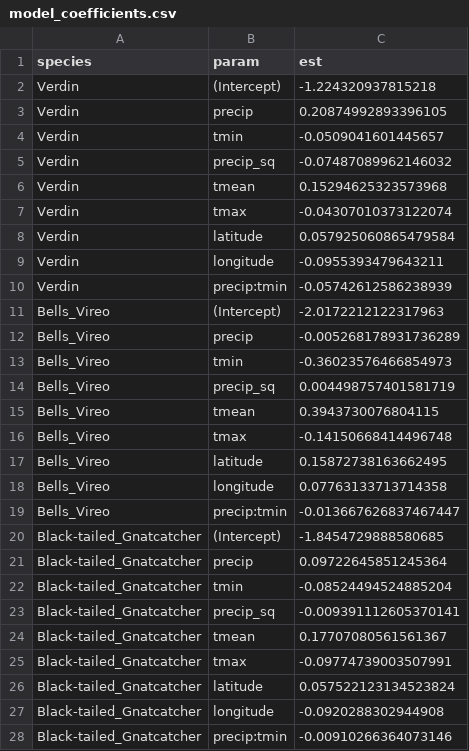
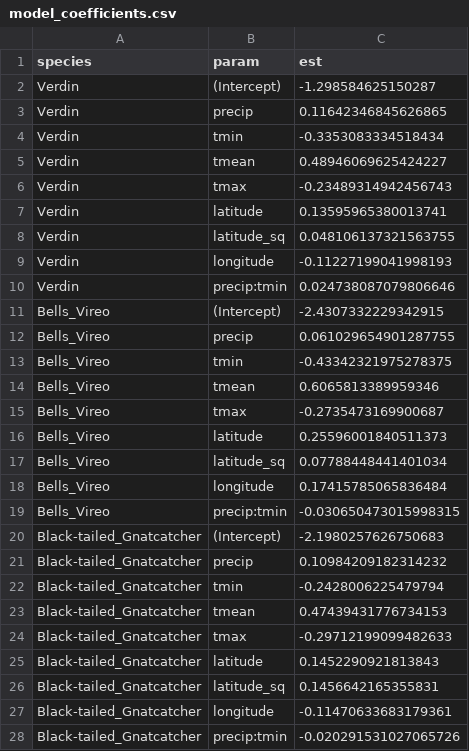
Before and after one commit to dochvam/TNC-DS421, a CSV file: intermediate/model_coefficients.csv, drawn as a sheet; only a part is shown; the diff covers the shown part only.

```diff
--- a/intermediate/model_coefficients.csv
+++ b/intermediate/model_coefficients.csv
@@ -1,28 +1,28 @@
 species,param,est
-Verdin,(Intercept),-1.224320937815218
-Verdin,precip,0.20874992893396105
-Verdin,tmin,-0.0509041601445657
-Verdin,precip_sq,-0.07487089962146032
-Verdin,tmean,0.15294625323573968
-Verdin,tmax,-0.04307010373122074
-Verdin,latitude,0.057925060865479584
-Verdin,longitude,-0.0955393479643211
-Verdin,precip:tmin,-0.05742612586238939
-Bells_Vireo,(Intercept),-2.0172212122317963
-Bells_Vireo,precip,-0.005268178931736289
-Bells_Vireo,tmin,-0.36023576466854973
-Bells_Vireo,precip_sq,0.004498757401581719
-Bells_Vireo,tmean,0.3943730076804115
-Bells_Vireo,tmax,-0.14150668414496748
-Bells_Vireo,latitude,0.15872738163662495
-Bells_Vireo,longitude,0.07763133713714358
-Bells_Vireo,precip:tmin,-0.013667626837467447
-Black-tailed_Gnatcatcher,(Intercept),-1.8454729888580685
-Black-tailed_Gnatcatcher,precip,0.09722645851245364
-Black-tailed_Gnatcatcher,tmin,-0.08524494524885204
-Black-tailed_Gnatcatcher,precip_sq,-0.009391112605370141
-Black-tailed_Gnatcatcher,tmean,0.17707080561561367
-Black-tailed_Gnatcatcher,tmax,-0.09774739003507991
-Black-tailed_Gnatcatcher,latitude,0.057522123134523824
-Black-tailed_Gnatcatcher,longitude,-0.0920288302944908
-Black-tailed_Gnatcatcher,precip:tmin,-0.00910266364073146
+Verdin,(Intercept),-1.298584625150287
+Verdin,precip,0.11642346845626865
+Verdin,tmin,-0.3353083334518434
+Verdin,tmean,0.48946069625424227
+Verdin,tmax,-0.23489314942456743
+Verdin,latitude,0.13595965380013741
+Verdin,latitude_sq,0.048106137321563755
+Verdin,longitude,-0.11227199041998193
+Verdin,precip:tmin,0.024738087079806646
+Bells_Vireo,(Intercept),-2.4307332229342915
+Bells_Vireo,precip,0.061029654901287755
+Bells_Vireo,tmin,-0.43342321975278375
+Bells_Vireo,tmean,0.6065813389959346
+Bells_Vireo,tmax,-0.2735473169900687
+Bells_Vireo,latitude,0.25596001840511373
+Bells_Vireo,latitude_sq,0.07788448441401034
+Bells_Vireo,longitude,0.17415785065836484
+Bells_Vireo,precip:tmin,-0.030650473015998315
+Black-tailed_Gnatcatcher,(Intercept),-2.1980257626750683
+Black-tailed_Gnatcatcher,precip,0.10984209182314232
+Black-tailed_Gnatcatcher,tmin,-0.2428006225479794
+Black-tailed_Gnatcatcher,tmean,0.47439431776734153
+Black-tailed_Gnatcatcher,tmax,-0.29712199099482633
+Black-tailed_Gnatcatcher,latitude,0.1452290921813843
+Black-tailed_Gnatcatcher,latitude_sq,0.1456642165355831
+Black-tailed_Gnatcatcher,longitude,-0.11470633683179361
+Black-tailed_Gnatcatcher,precip:tmin,-0.020291531027065726
```
Also changed, not shown: 9 edited cells elsewhere in this file, 1 other file.
